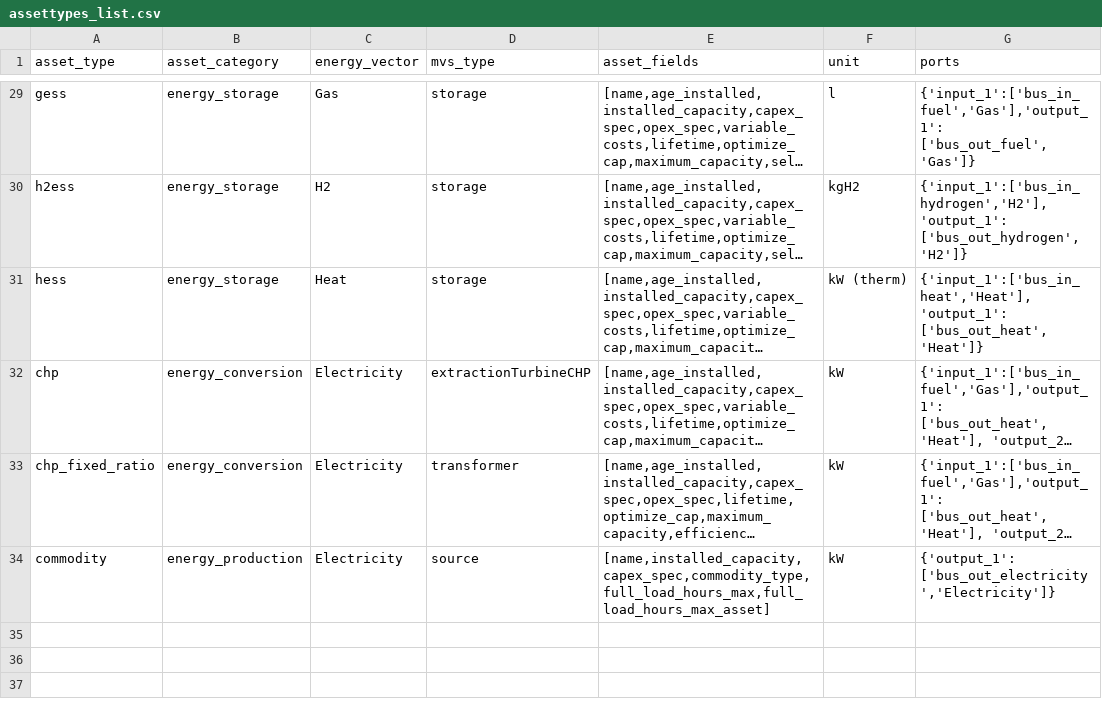
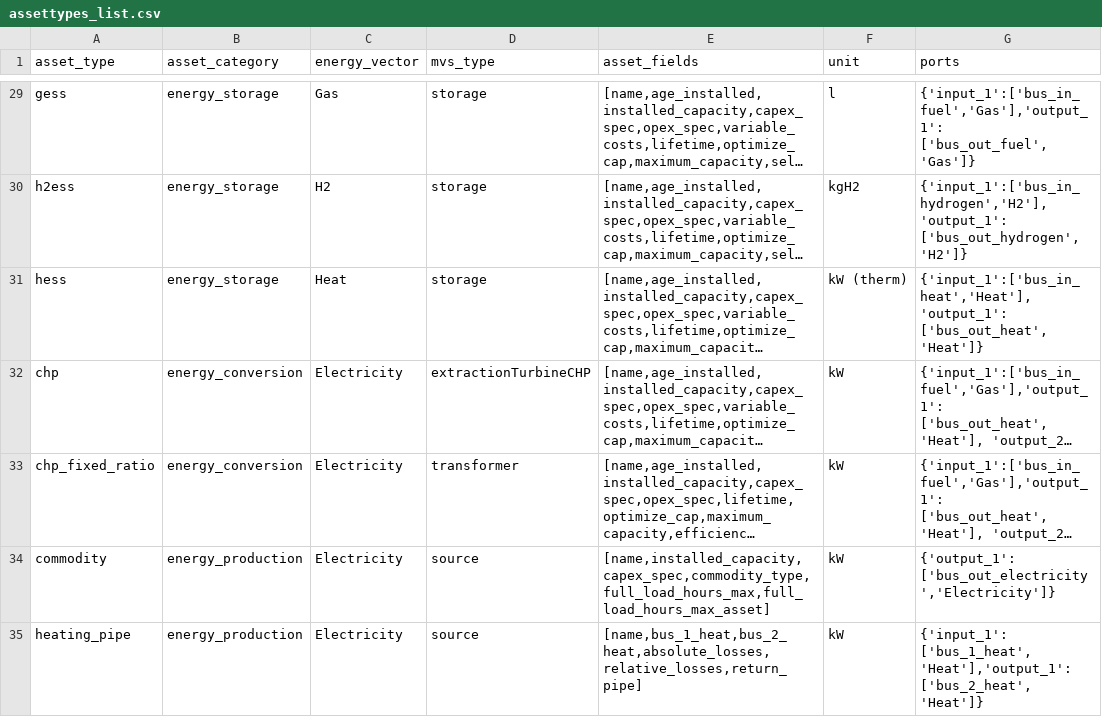
Before and after one commit to open-plan-tool/gui, a CSV file: app/resources/assettypes_list.csv, drawn as a sheet; only a part is shown, gaps mark what is left out; long unchanged cells end in …; the diff names each change by its address in the sheet, - before the commit and + after, or states it on an @@ line.

Commit message:
Add HeatingPipe component

```diff
--- a/app/resources/assettypes_list.csv
+++ b/app/resources/assettypes_list.csv
+row 35: heating_pipe | energy_production | Electricity | source | [name,bus_1_heat,bus_2_heat,absolute_losses,relative_losses,return_pipe] | kW | {'input_1': ['bus_1_heat','Heat'],'output_1': ['bus_2_heat','Heat']}
```
Also changed, not shown: 4 other files.
